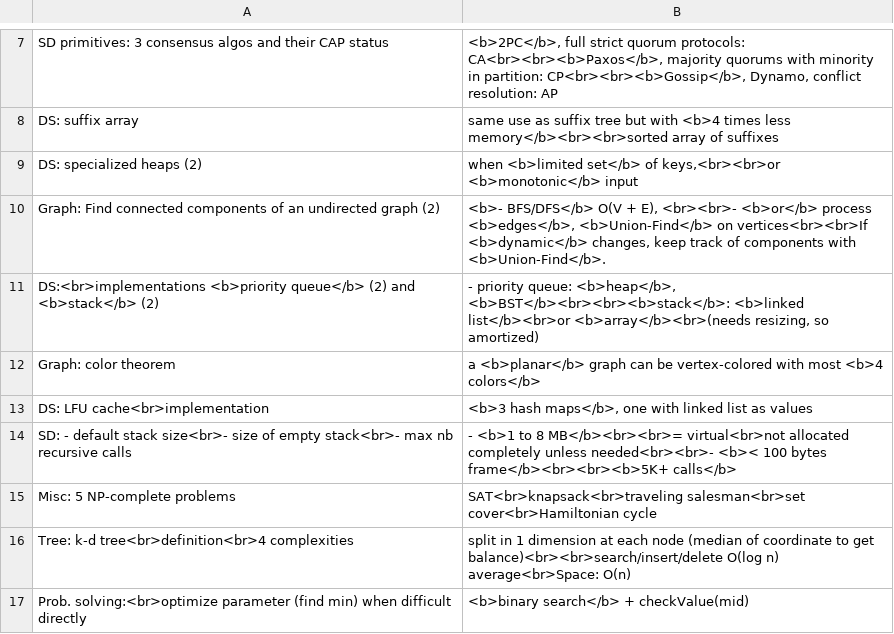
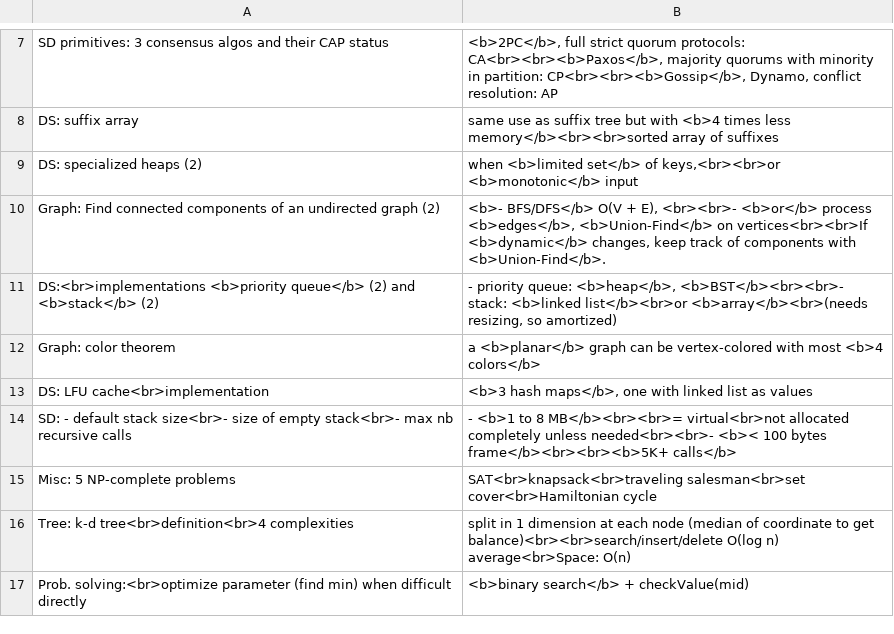
Before and after one commit to mirabl/j, a TSV file: anki/all-1.tsv, drawn as a sheet; only a part is shown, gaps mark what is left out.

```diff
--- a/anki/all-1.tsv
+++ b/anki/all-1.tsv
@@ -10,3 +10,3 @@ DS: specialized heaps (2)	when <b>limited set</b> of keys,<br><br>or <b>monotoni
 Graph: Find connected components of an undirected graph (2)	<b>- BFS/DFS</b> O(V + E), <br><br>- <b>or</b> process <b>edges</b>, <b>Union-Find</b> on vertices<br><br>If <b>dynamic</b> changes, keep track of components with <b>Union-Find</b>.
-DS:<br>implementations <b>priority queue</b> (2) and <b>stack</b> (2)	- priority queue: <b>heap</b>, <b>BST</b><br><br><b>stack</b>: <b>linked list</b><br>or <b>array</b><br>(needs resizing, so amortized)
+DS:<br>implementations <b>priority queue</b> (2) and <b>stack</b> (2)	- priority queue: <b>heap</b>, <b>BST</b><br><br>- stack: <b>linked list</b><br>or <b>array</b><br>(needs resizing, so amortized)
 Graph: color theorem	a <b>planar</b> graph can be vertex-colored with most <b>4 colors</b>
```
Also changed, not shown: anki/all-2.tsv, anki/all-3.tsv, 3 other files.
